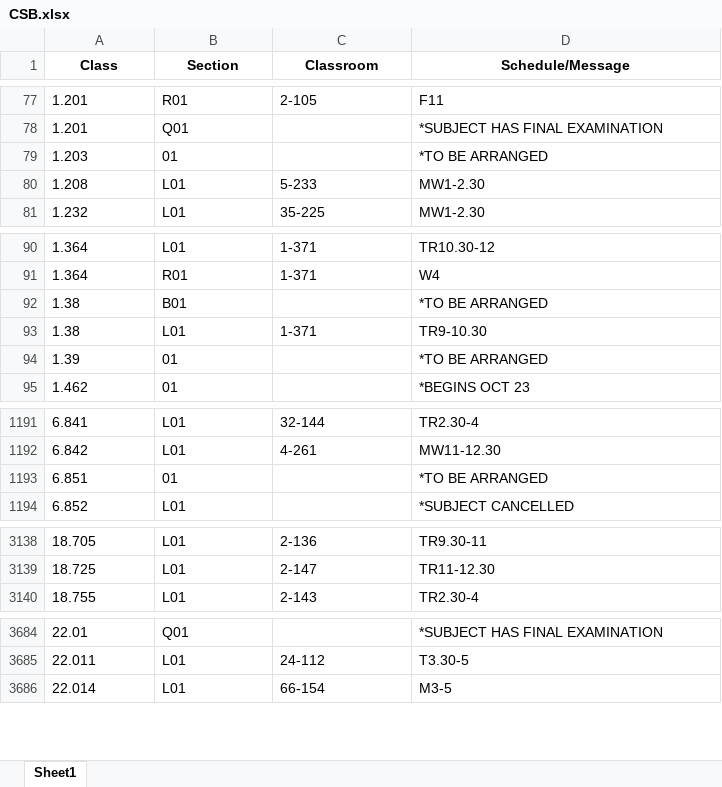
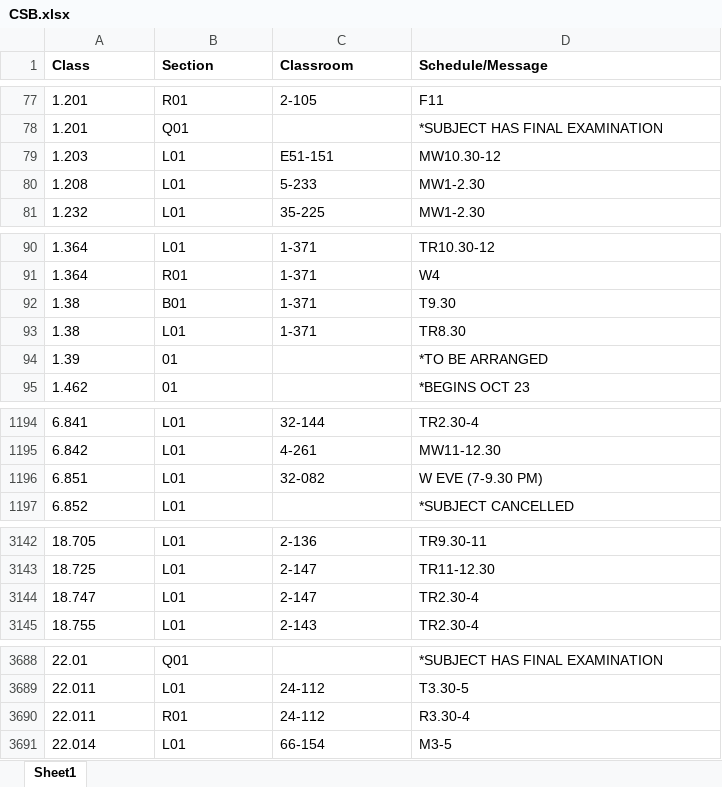
Before and after one commit to edfan/firehose, an Excel workbook: new_scripts/CSB.xlsx, sheet Sheet1, drawn as a sheet; only a part is shown, gaps mark what is left out; values as stored, in another font and other column widths than the file's, no borders; addresses are those after the commit; the diff covers the shown part only; the diff names each change by its address in the sheet, - before the commit and + after, or states it on an @@ line.

```diff
--- a/new_scripts/CSB.xlsx (sheet Sheet1)
+++ b/new_scripts/CSB.xlsx (sheet Sheet1)
-A1:D1 alignment: center
+A1:D1 alignment: left
-B79 (Section): 01
+B79 (Section): L01
-C79 (Classroom): (empty)
+C79 (Classroom): E51-151
-D79 (Schedule/Message): *TO BE ARRANGED
+D79 (Schedule/Message): MW10.30-12
-C92 (Classroom): (empty)
+C92 (Classroom): 1-371
-D92 (Schedule/Message): *TO BE ARRANGED
+D92 (Schedule/Message): T9.30
-D93 (Schedule/Message): TR9-10.30
+D93 (Schedule/Message): TR8.30
-B1196 (Section): 01
+B1196 (Section): L01
-C1196 (Classroom): (empty)
+C1196 (Classroom): 32-082
-D1196 (Schedule/Message): *TO BE ARRANGED
+D1196 (Schedule/Message): W EVE (7-9.30 PM)
+row 3144: 18.747 | L01 | 2-147 | TR2.30-4
+row 3690: 22.011 | R01 | 24-112 | R3.30-4
```
Also changed, not shown: 7 added rows, 4 removed rows and 32 edited cells elsewhere in this sheet, 5 other files.
